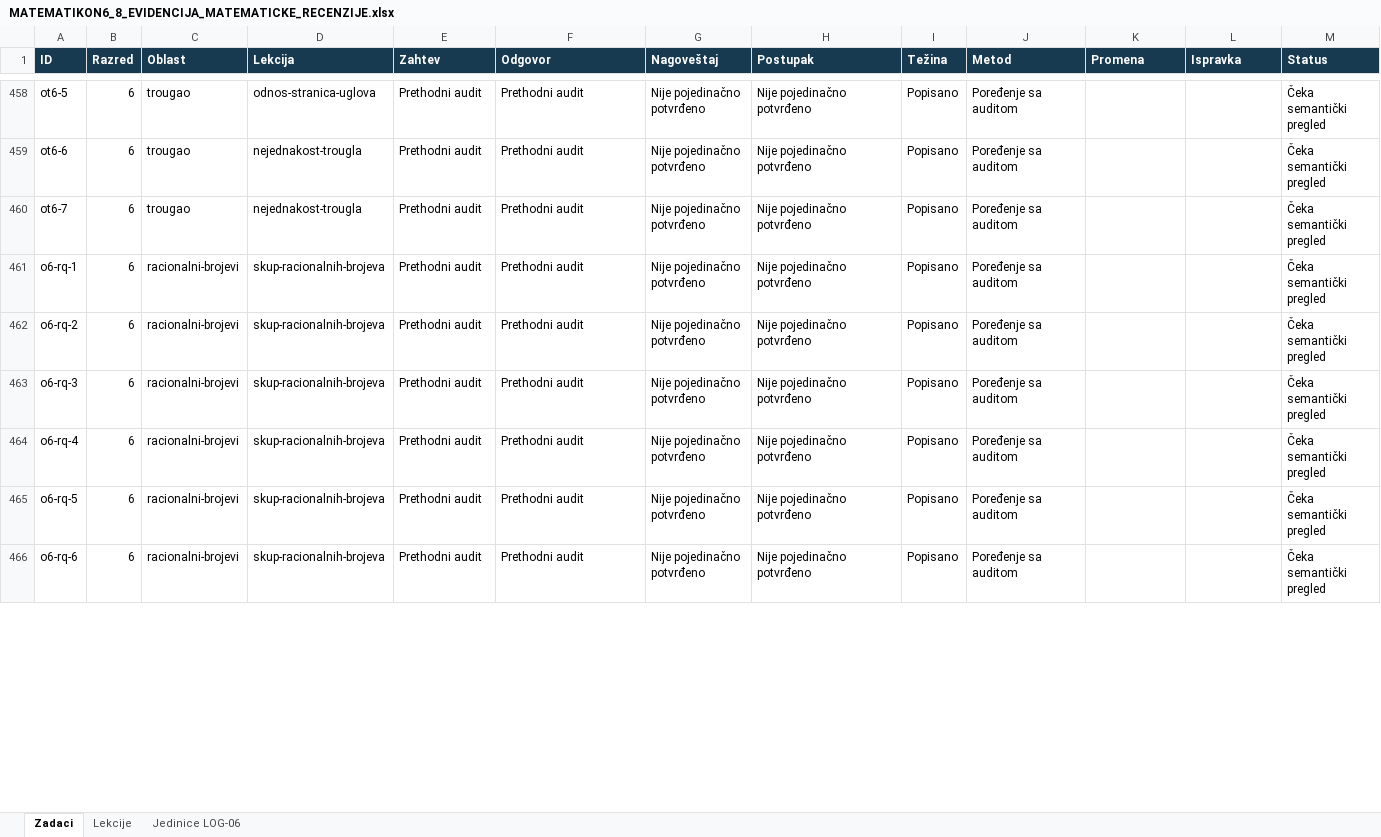
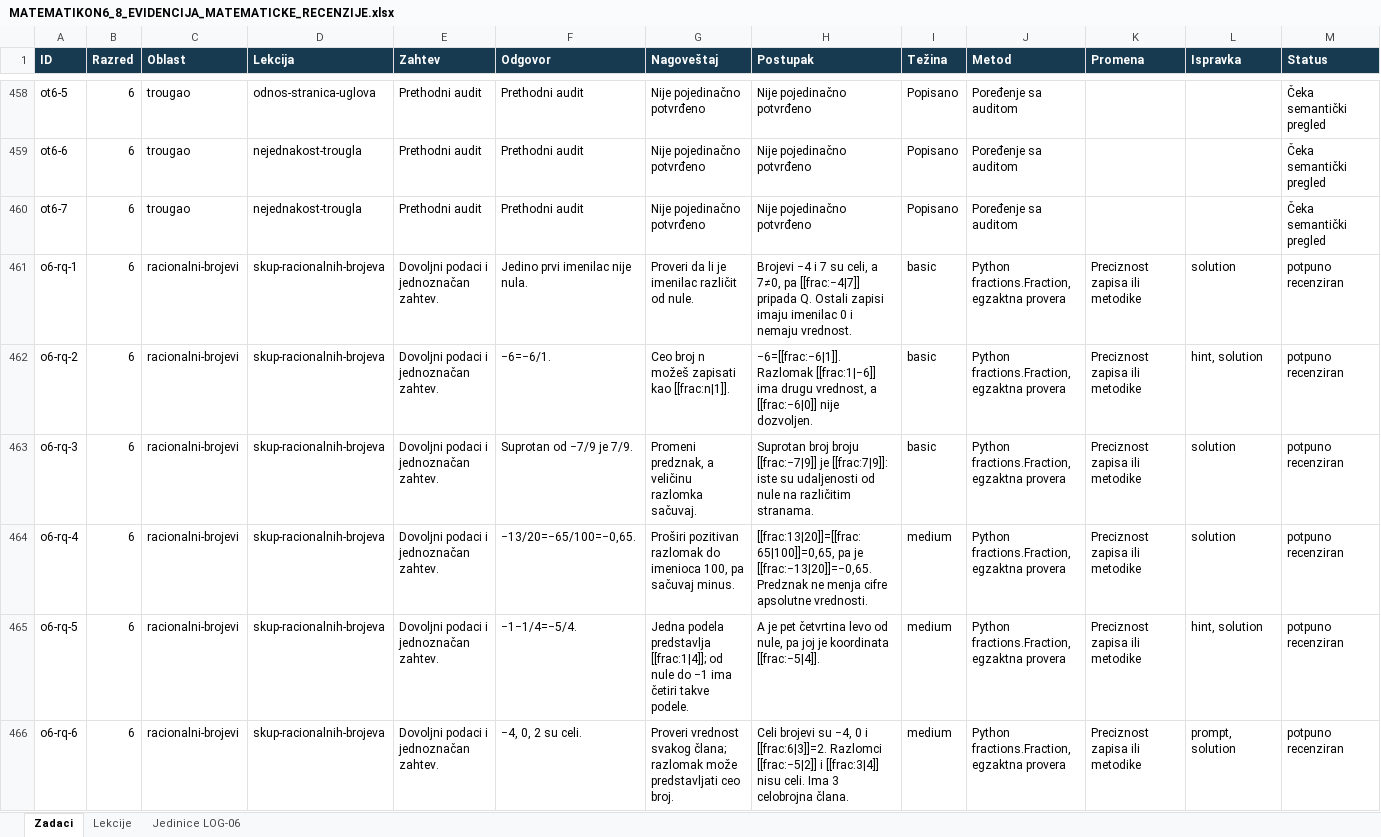
Before and after one commit to Milosprofessor/matematikon6-8, an Excel workbook: MATEMATIKON6_8_EVIDENCIJA_MATEMATICKE_RECENZIJE.xlsx, sheet Zadaci, drawn as a sheet; only a part is shown, gaps mark what is left out; values as stored, in another font and other column widths than the file's, no borders; the diff covers the shown part only; the diff names each change by its address in the sheet, - before the commit and + after, or states it on an @@ line.

```diff
--- a/MATEMATIKON6_8_EVIDENCIJA_MATEMATICKE_RECENZIJE.xlsx (sheet Zadaci)
+++ b/MATEMATIKON6_8_EVIDENCIJA_MATEMATICKE_RECENZIJE.xlsx (sheet Zadaci)
-E461:E466 (Zahtev): Prethodni audit
+E461:E466 (Zahtev): Dovoljni podaci i jednoznačan zahtev.
-F461 (Odgovor): Prethodni audit
+F461 (Odgovor): Jedino prvi imenilac nije nula.
-G461 (Nagoveštaj): Nije pojedinačno potvrđeno
+G461 (Nagoveštaj): Proveri da li je imenilac različit od nule.
-H461 (Postupak): Nije pojedinačno potvrđeno
+H461 (Postupak): Brojevi −4 i 7 su celi, a 7≠0, pa [[frac:−4|7]] pripada Q. Ostali zapisi imaju imenilac 0 i nemaju vrednost.
-I461:I463 (Težina): Popisano
+I461:I463 (Težina): basic
-J461:J466 (Metod): Poređenje sa auditom
+J461:J466 (Metod): Python fractions.Fraction, egzaktna provera
-K461:K466 (Promena): (empty)
+K461:K466 (Promena): Preciznost zapisa ili metodike
-L461 (Ispravka): (empty)
+L461 (Ispravka): solution
-M461:M466 (Status): Čeka semantički pregled
+M461:M466 (Status): potpuno recenziran
-F462 (Odgovor): Prethodni audit
+F462 (Odgovor): −6=−6/1.
-G462 (Nagoveštaj): Nije pojedinačno potvrđeno
+G462 (Nagoveštaj): Ceo broj n možeš zapisati kao [[frac:n|1]].
-H462 (Postupak): Nije pojedinačno potvrđeno
+H462 (Postupak): −6=[[frac:−6|1]]. Razlomak [[frac:1|−6]] ima drugu vrednost, a [[frac:−6|0]] nije dozvoljen.
-L462 (Ispravka): (empty)
+L462 (Ispravka): hint, solution
-F463 (Odgovor): Prethodni audit
+F463 (Odgovor): Suprotan od −7/9 je 7/9.
-G463 (Nagoveštaj): Nije pojedinačno potvrđeno
+G463 (Nagoveštaj): Promeni predznak, a veličinu razlomka sačuvaj.
-H463 (Postupak): Nije pojedinačno potvrđeno
+H463 (Postupak): Suprotan broj broju [[frac:−7|9]] je [[frac:7|9]]: iste su udaljenosti od nule na različitim stranama.
-L463:L464 (Ispravka): (empty)
+L463:L464 (Ispravka): solution
-F464 (Odgovor): Prethodni audit
+F464 (Odgovor): −13/20=−65/100=−0,65.
-G464 (Nagoveštaj): Nije pojedinačno potvrđeno
+G464 (Nagoveštaj): Proširi pozitivan razlomak do imenioca 100, pa sačuvaj minus.
-H464 (Postupak): Nije pojedinačno potvrđeno
+H464 (Postupak): [[frac:13|20]]=[[frac:65|100]]=0,65, pa je [[frac:−13|20]]=−0,65. Predznak ne menja cifre apsolutne vrednosti.
-I464:I466 (Težina): Popisano
+I464:I466 (Težina): medium
-F465 (Odgovor): Prethodni audit
+F465 (Odgovor): −1−1/4=−5/4.
-G465 (Nagoveštaj): Nije pojedinačno potvrđeno
+G465 (Nagoveštaj): Jedna podela predstavlja [[frac:1|4]]; od nule do −1 ima četiri takve podele.
-H465 (Postupak): Nije pojedinačno potvrđeno
+H465 (Postupak): A je pet četvrtina levo od nule, pa joj je koordinata [[frac:−5|4]].
-L465 (Ispravka): (empty)
+L465 (Ispravka): hint, solution
-F466 (Odgovor): Prethodni audit
+F466 (Odgovor): −4, 0, 2 su celi.
-G466 (Nagoveštaj): Nije pojedinačno potvrđeno
+G466 (Nagoveštaj): Proveri vrednost svakog člana; razlomak može predstavljati ceo broj.
-H466 (Postupak): Nije pojedinačno potvrđeno
+H466 (Postupak): Celi brojevi su −4, 0 i [[frac:6|3]]=2. Razlomci [[frac:−5|2]] i [[frac:3|4]] nisu celi. Ima 3 celobrojna člana.
-L466 (Ispravka): (empty)
+L466 (Ispravka): prompt, solution
```
Also changed, not shown: 114 edited cells elsewhere in this sheet, sheet Lekcije, MATEMATIKON6_8_MATRICA_NASTAVNIH_ISHODA_FAZA_2.xlsx, MATEMATIKON6_8_REGISTAR_GRESAKA_FAZA_2.xlsx, 28 other files.
